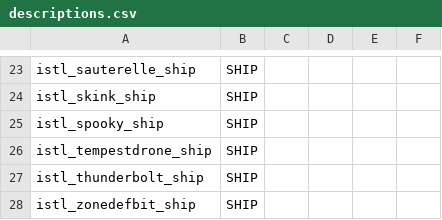
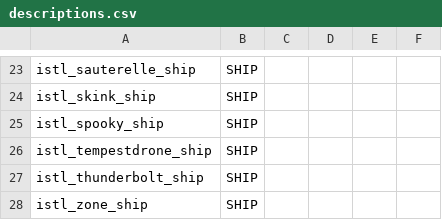
Before and after one commit to Rod995/Pilotable-Starsector-Fighters, a CSV file: howcansomeoneletagoodthinggotowaste/HCSLGTW - Dassault/data/strings/descriptions.csv, drawn as a sheet; only a part is shown, gaps mark what is left out.

```diff
--- a/howcansomeoneletagoodthinggotowaste/HCSLGTW - Dassault/data/strings/descriptions.csv
+++ b/howcansomeoneletagoodthinggotowaste/HCSLGTW - Dassault/data/strings/descriptions.csv
@@ -27,2 +27,2 @@ istl_tempestdrone_ship,SHIP,,,,
 istl_thunderbolt_ship,SHIP,,,,
-istl_zonedefbit_ship,SHIP,,,,
+istl_zone_ship,SHIP,,,,
```
Also changed, not shown: 3 other files.
